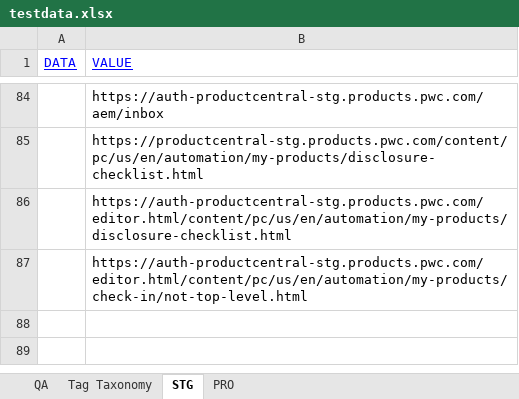
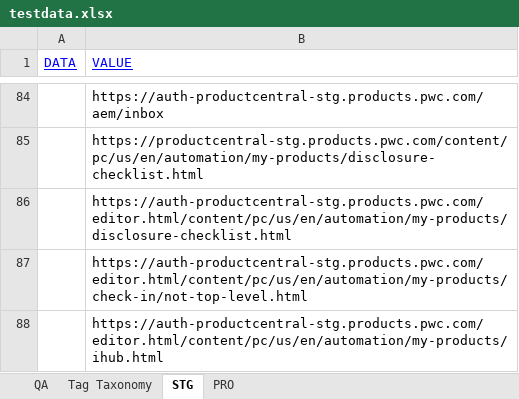
Before and after one commit to erinc-suluk/ProductCentral-STG-Sanity, an Excel workbook: testdata.xlsx, sheet STG, drawn as a sheet; only a part is shown, gaps mark what is left out; values as stored, in another font and other column widths than the file's, no borders; the diff names each change by its address in the sheet, - before the commit and + after, or states it on an @@ line.

```diff
--- a/testdata.xlsx (sheet STG)
+++ b/testdata.xlsx (sheet STG)
+row 88:  | https://auth-productcentral-stg.products.pwc.com/editor.html/content/pc/us/en/automation/my-products/ihub.html
```
Also changed, not shown: 3 other files.
